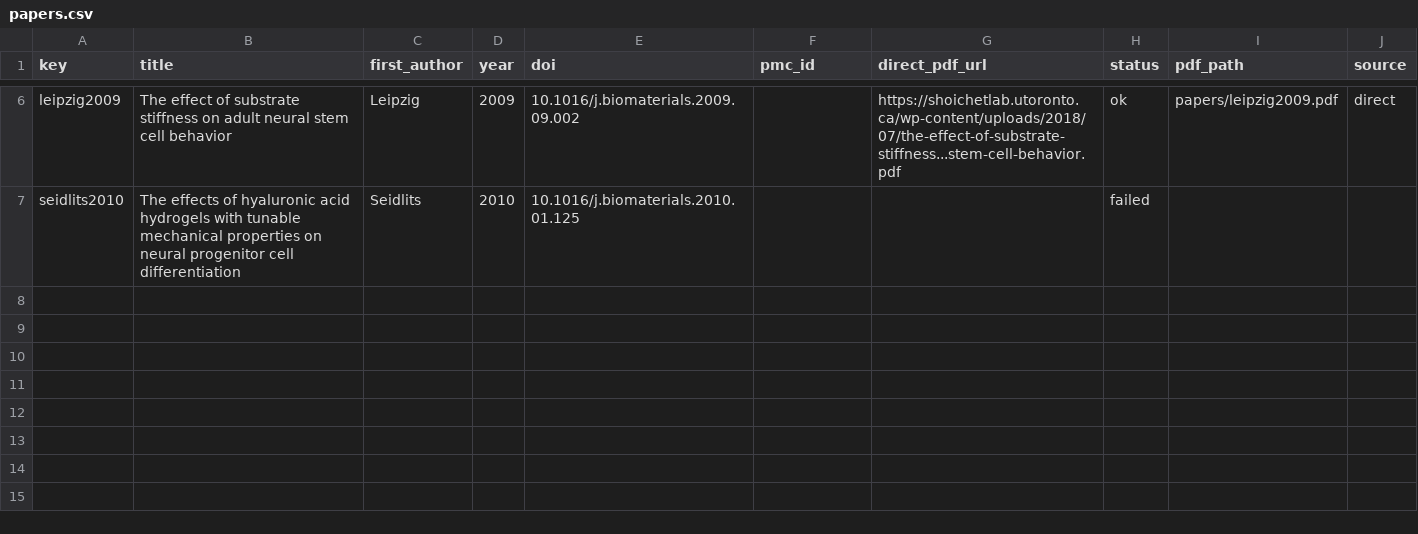
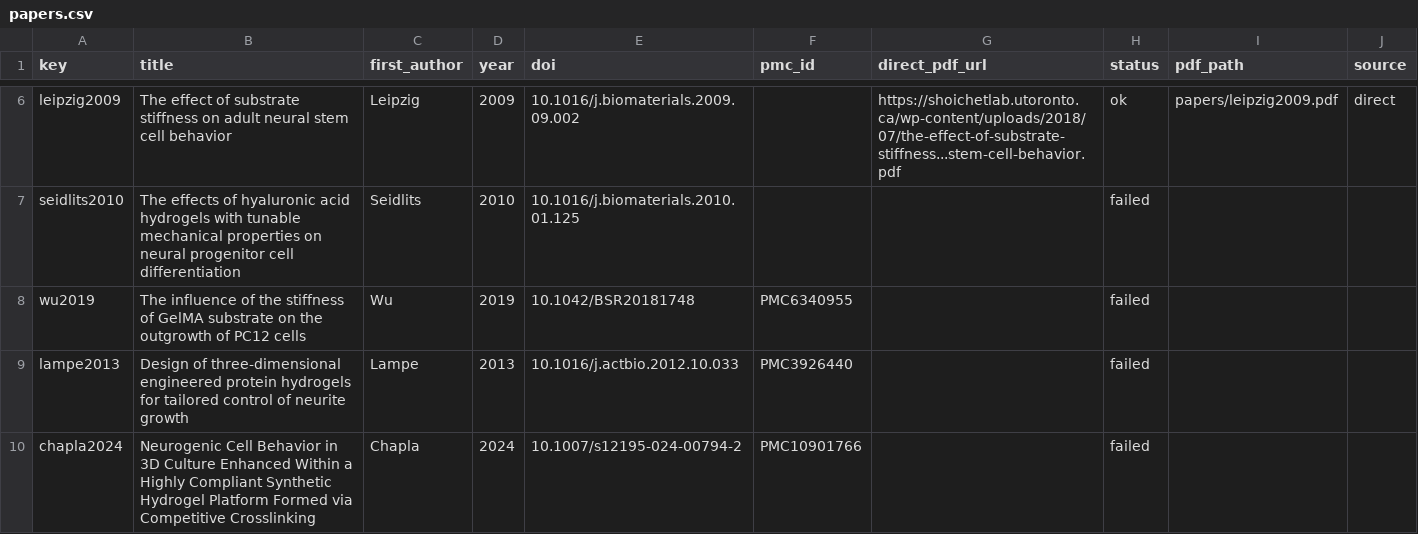
Before and after one commit to mcmenemy/osi4_group4, a CSV file: hello_scifi/data/papers.csv, drawn as a sheet; only a part is shown, gaps mark what is left out.

```diff
--- a/hello_scifi/data/papers.csv
+++ b/hello_scifi/data/papers.csv
@@ -7 +7,4 @@ leipzig2009,The effect of substrate stiffness on adult neural stem cell behavior
 seidlits2010,The effects of hyaluronic acid hydrogels with tunable mechanical properties on neural progenitor cell differentiation,Seidlits,2010,10.1016/j.biomaterials.2010.01.125,,,failed,,
+wu2019,The influence of the stiffness of GelMA substrate on the outgrowth of PC12 cells,Wu,2019,10.1042/BSR20181748,PMC6340955,,failed,,
+lampe2013,Design of three-dimensional engineered protein hydrogels for tailored control of neurite growth,Lampe,2013,10.1016/j.actbio.2012.10.033,PMC3926440,,failed,,
+chapla2024,Neurogenic Cell Behavior in 3D Culture Enhanced Within a Highly Compliant Synthetic Hydrogel Platform Formed via Competitive Crosslinking,Chapla,2024,10.1007/s12195-024-00794-2,PMC10901766,,failed,,
```
Also changed, not shown: 7 other files.
